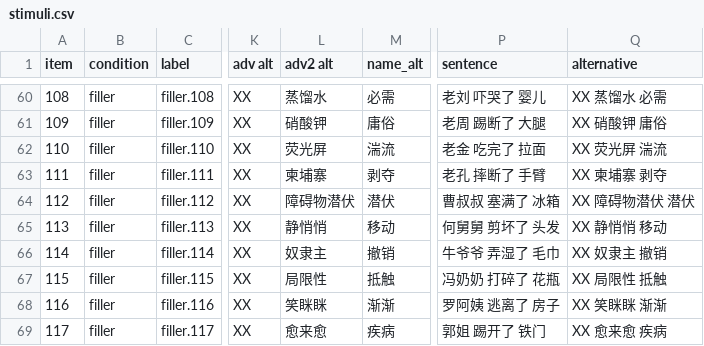
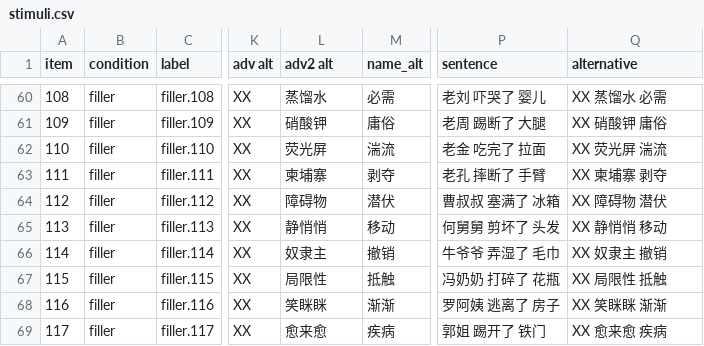
Before and after one commit to lucyycc/ibex-2022-05-mandarin-events-maze, a CSV file: chunk_includes/stimuli.csv, drawn as a sheet; only a part is shown, gaps mark what is left out; the diff names each change by its address in the sheet, - before the commit and + after, or states it on an @@ line.

```diff
--- a/chunk_includes/stimuli.csv
+++ b/chunk_includes/stimuli.csv
-L64 (adv2 alt): 障碍物潜伏
+L64 (adv2 alt): 障碍物
-Q64 (alternative): XX 障碍物潜伏 潜伏
+Q64 (alternative): XX 障碍物 潜伏
```
Also changed, not shown: 1 other file.
